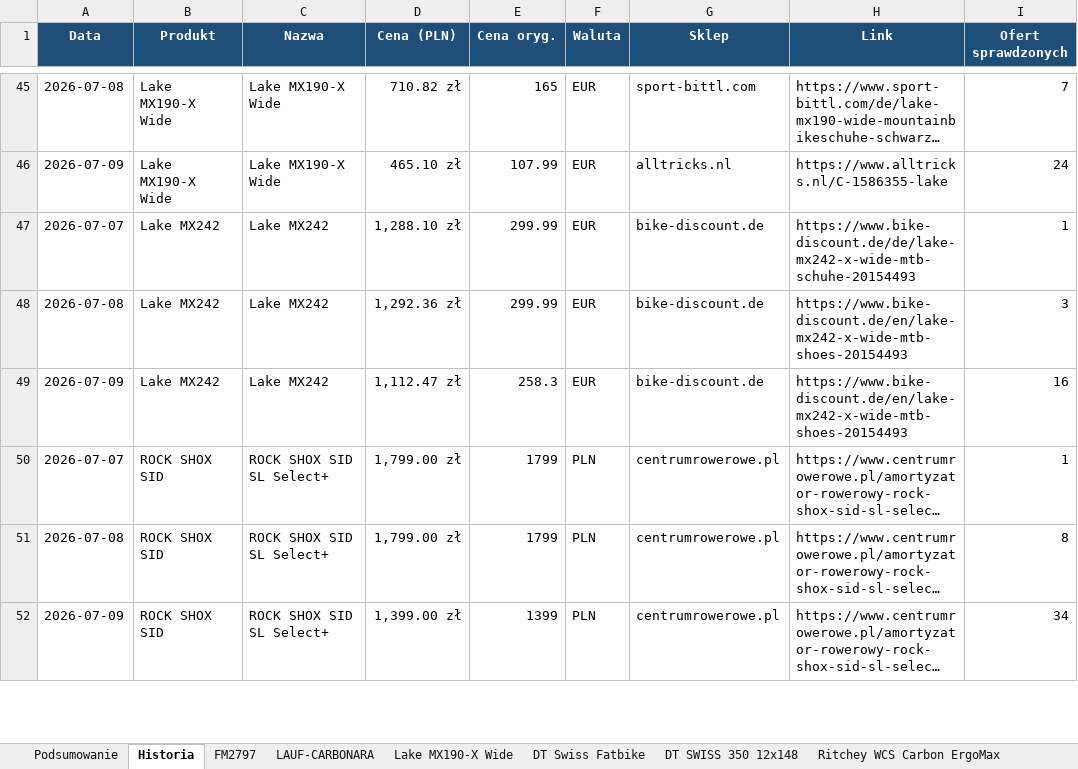
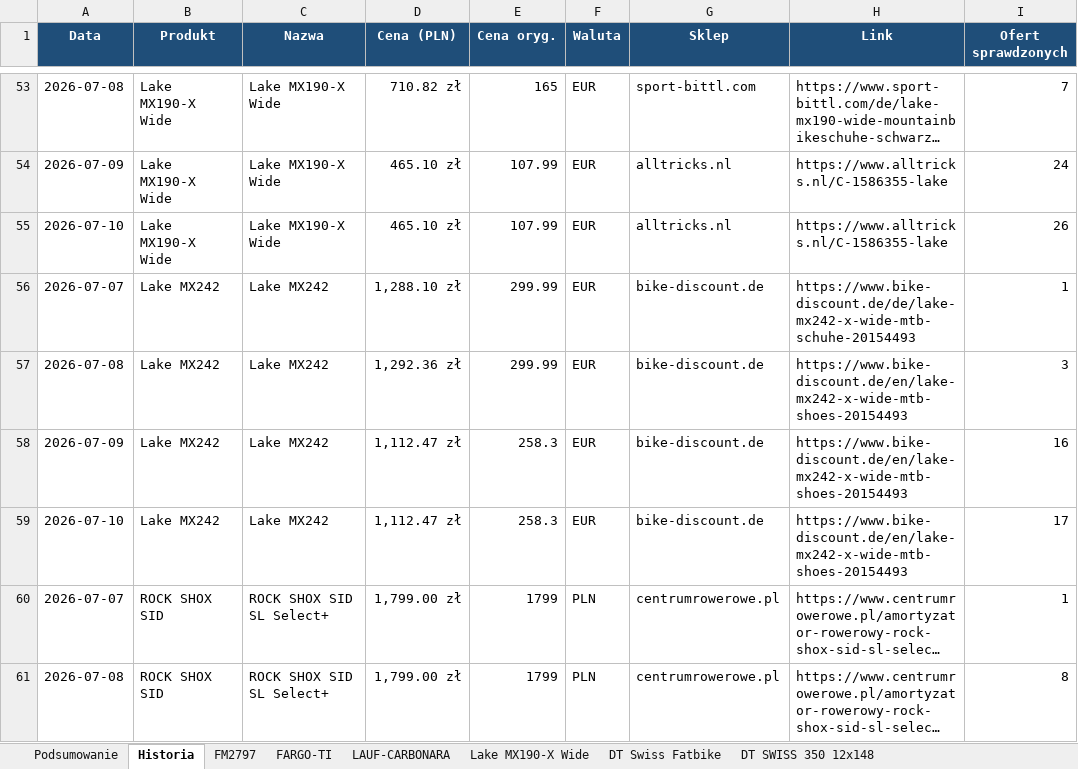
Before and after one commit to Wotjek/PriceChecker, an Excel workbook: output/prices.xlsx, sheet Historia, drawn as a sheet; only a part is shown, gaps mark what is left out; the shorter side is filled out with more unchanged rows; long unchanged cells end in …; values as stored, in another font and other column widths than the file's, no borders; the diff covers the shown part only; the diff names each change by its address in the sheet, - before the commit and + after, or states it on an @@ line.

```diff
--- a/output/prices.xlsx (sheet Historia)
+++ b/output/prices.xlsx (sheet Historia)
+sheet tab: FARGO-TI
+row 55: 2026-07-10 | Lake MX190-X Wide | Lake MX190-X Wide | 465.10 zł | 107.99 | EUR | alltricks.nl | https://www.alltricks.nl/C-1586355-lake | 26
+row 59: 2026-07-10 | Lake MX242 | Lake MX242 | 1,112.47 zł | 258.3 | EUR | bike-discount.de | https://www.bike-discount.de/en/lake-mx242-x-wide-mtb-shoes-20154493 | 17
```
Also changed, not shown: 10 added rows elsewhere in this sheet, sheet Podsumowanie, sheet Lake MX242, sheet ROCK SHOX SID, sheet LAUF-CARBONARA, sheet Lake MX190-X Wide, sheet GX-T-CHAIN, 7 more sheets, charts or pictures, 8 other files.
